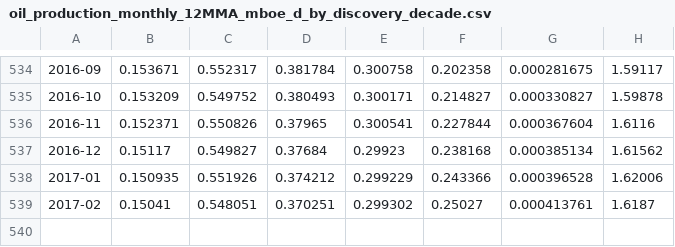
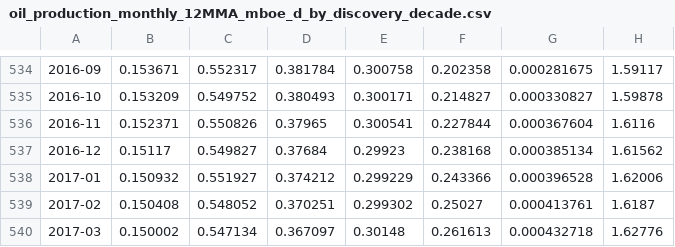
Before and after one commit to ivarref/ncs-overview, a CSV file: data/decade/oil_production_monthly_12MMA_mboe_d_by_discovery_decade.csv, drawn as a sheet; only a part is shown, gaps mark what is left out; the diff names each change by its address in the sheet, - before the commit and + after, or states it on an @@ line.

```diff
--- a/data/decade/oil_production_monthly_12MMA_mboe_d_by_discovery_decade.csv
+++ b/data/decade/oil_production_monthly_12MMA_mboe_d_by_discovery_decade.csv
-B538: 0.150935
+B538: 0.150932
-C538: 0.551926
+C538: 0.551927
-B539: 0.15041
+B539: 0.150408
-C539: 0.548051
+C539: 0.548052
+row 540: 2017-03 | 0.150002 | 0.547134 | 0.367097 | 0.30148 | 0.261613 | 0.000432718 | 1.62776
```
Also changed, not shown: data/decade/gas_production_monthly_12MMA_mboe_d_by_discovery_decade.csv, data/decade/oe_production_monthly_12MMA_mboe_d_by_discovery_decade.csv, 30 other files.
